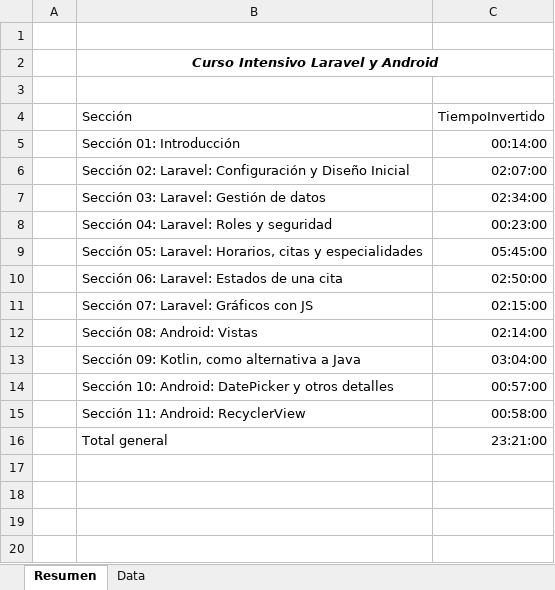
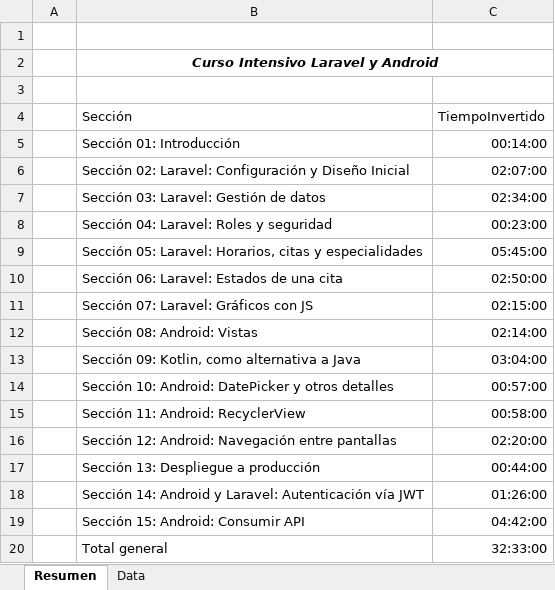
Before and after one commit to raionking/my-appointments, an Excel workbook: public/TimesOfCourses.xlsx, sheet Resumen, drawn as a sheet; values as stored, in another font and other column widths than the file's, no borders; addresses are those after the commit; the diff names each change by its address in the sheet, - before the commit and + after, or states it on an @@ line.

```diff
--- a/public/TimesOfCourses.xlsx (sheet Resumen)
+++ b/public/TimesOfCourses.xlsx (sheet Resumen)
+row 16:  | Sección 12: Android: Navegación entre pantallas | 02:20:00
+row 17:  | Sección 13: Despliegue a producción | 00:44:00
+row 18:  | Sección 14: Android y Laravel: Autenticación vía JWT | 01:26:00
+row 19:  | Sección 15: Android: Consumir API | 04:42:00
-C20: 23:21:00
+C20: 32:33:00
```
Also changed, not shown: sheet Data, 1 other file.
